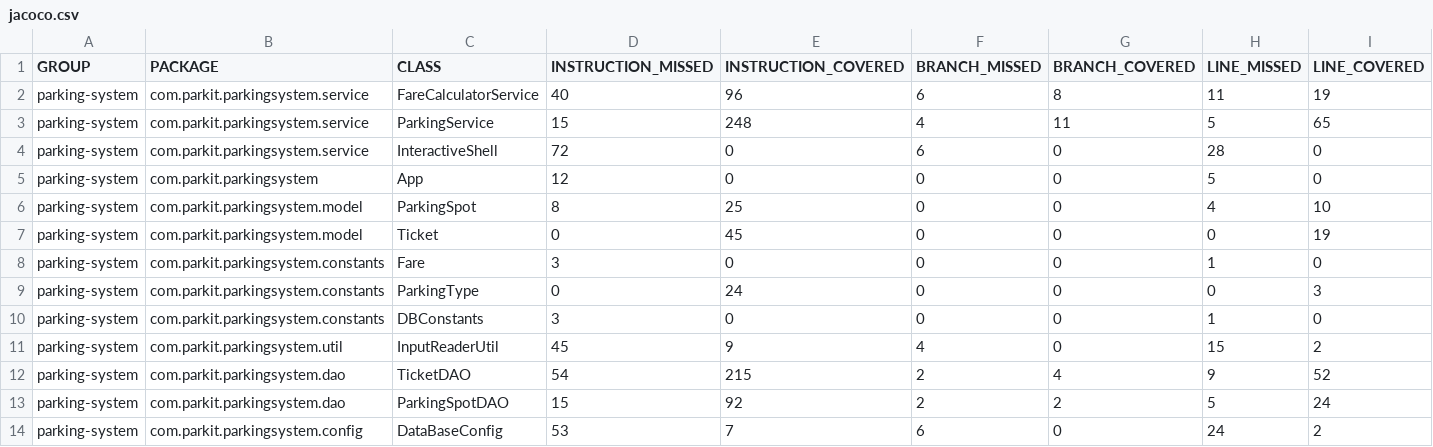
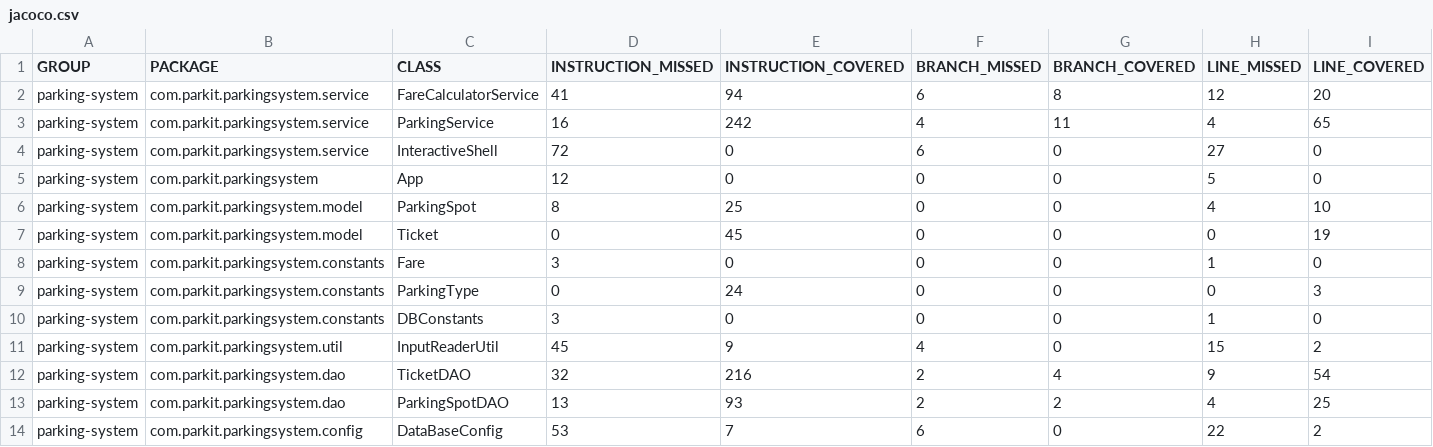
Before and after one commit to melissa8717/lapleigne-melissa-projet-5, a CSV file: parkingsystem/target/site/jacoco/jacoco.csv, drawn as a sheet; only a part is shown; the diff names each change by its address in the sheet, - before the commit and + after, or states it on an @@ line.

```diff
--- a/parkingsystem/target/site/jacoco/jacoco.csv
+++ b/parkingsystem/target/site/jacoco/jacoco.csv
-D2 (INSTRUCTION_MISSED): 40
+D2 (INSTRUCTION_MISSED): 41
-E2 (INSTRUCTION_COVERED): 96
+E2 (INSTRUCTION_COVERED): 94
-H2 (LINE_MISSED): 11
+H2 (LINE_MISSED): 12
-I2 (LINE_COVERED): 19
+I2 (LINE_COVERED): 20
-D3 (INSTRUCTION_MISSED): 15
+D3 (INSTRUCTION_MISSED): 16
-E3 (INSTRUCTION_COVERED): 248
+E3 (INSTRUCTION_COVERED): 242
-H3 (LINE_MISSED): 5
+H3 (LINE_MISSED): 4
-H4 (LINE_MISSED): 28
+H4 (LINE_MISSED): 27
-D12 (INSTRUCTION_MISSED): 54
+D12 (INSTRUCTION_MISSED): 32
-E12 (INSTRUCTION_COVERED): 215
+E12 (INSTRUCTION_COVERED): 216
-I12 (LINE_COVERED): 52
+I12 (LINE_COVERED): 54
-D13 (INSTRUCTION_MISSED): 15
+D13 (INSTRUCTION_MISSED): 13
-E13 (INSTRUCTION_COVERED): 92
+E13 (INSTRUCTION_COVERED): 93
-H13 (LINE_MISSED): 5
+H13 (LINE_MISSED): 4
-I13 (LINE_COVERED): 24
+I13 (LINE_COVERED): 25
-H14 (LINE_MISSED): 24
+H14 (LINE_MISSED): 22
```
Also changed, not shown: 47 other files.
